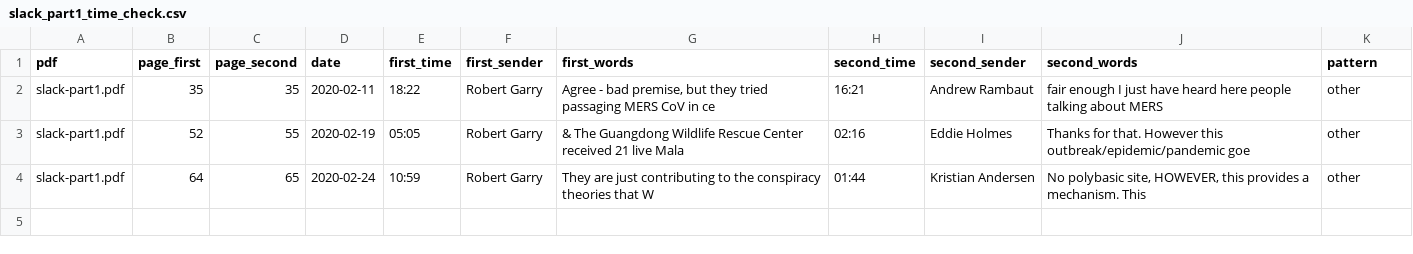
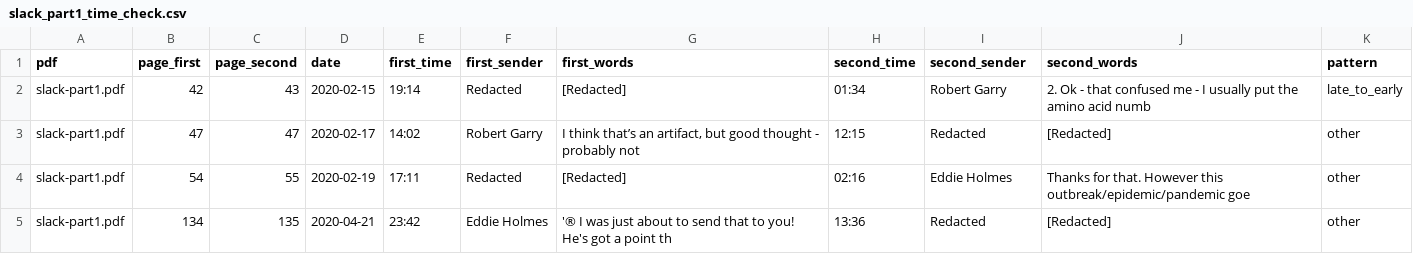
Before and after one commit to nemonominem/PO_Slack, a CSV file: analysis/slack_part1_time_check.csv, drawn as a sheet.

```diff
--- a/analysis/slack_part1_time_check.csv
+++ b/analysis/slack_part1_time_check.csv
@@ -1,4 +1,5 @@
 pdf,page_first,page_second,date,first_time,first_sender,first_words,second_time,second_sender,second_words,pattern
-slack-part1.pdf,35,35,2020-02-11,18:22,Robert Garry,"Agree - bad premise, but they tried passaging MERS CoV in ce",16:21,Andrew Rambaut,fair enough I just have heard here people talking about MERS,other
-slack-part1.pdf,52,55,2020-02-19,05:05,Robert Garry,& The Guangdong Wildlife Rescue Center received 21 live Mala,02:16,Eddie Holmes,Thanks for that. However this outbreak/epidemic/pandemic goe,other
-slack-part1.pdf,64,65,2020-02-24,10:59,Robert Garry,They are just contributing to the conspiracy theories that W,01:44,Kristian Andersen,"No polybasic site, HOWEVER, this provides a mechanism. This ",other
+slack-part1.pdf,42,43,2020-02-15,19:14,Redacted,[Redacted],01:34,Robert Garry,2. Ok - that confused me - I usually put the amino acid numb,late_to_early
+slack-part1.pdf,47,47,2020-02-17,14:02,Robert Garry,"I think that’s an artifact, but good thought - probably not ",12:15,Redacted,[Redacted],other
+slack-part1.pdf,54,55,2020-02-19,17:11,Redacted,[Redacted],02:16,Eddie Holmes,Thanks for that. However this outbreak/epidemic/pandemic goe,other
+slack-part1.pdf,134,135,2020-04-21,23:42,Eddie Holmes,'® I was just about to send that to you! He's got a point th,13:36,Redacted,[Redacted],other
```
Also changed, not shown: 15 other files.
